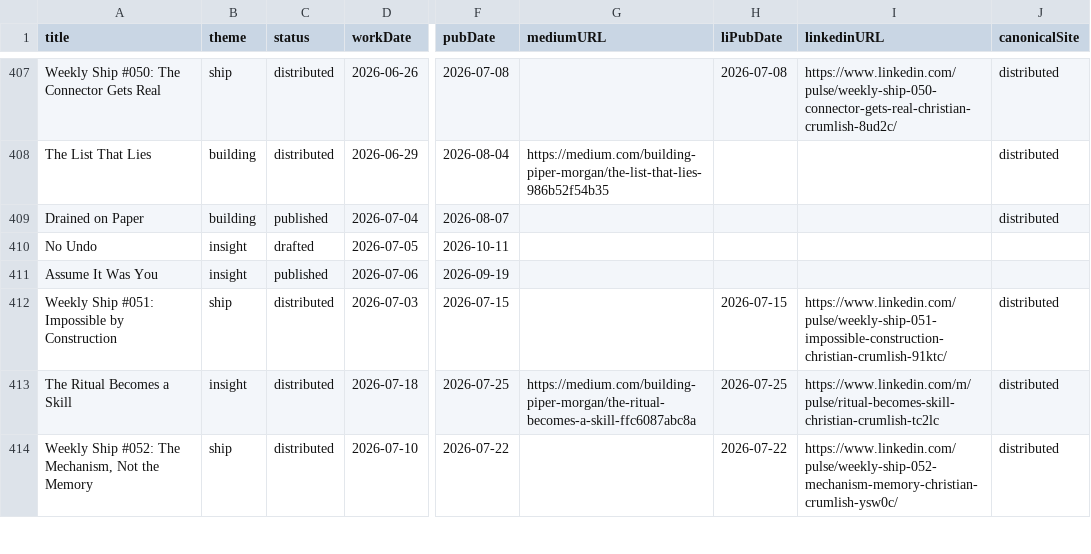
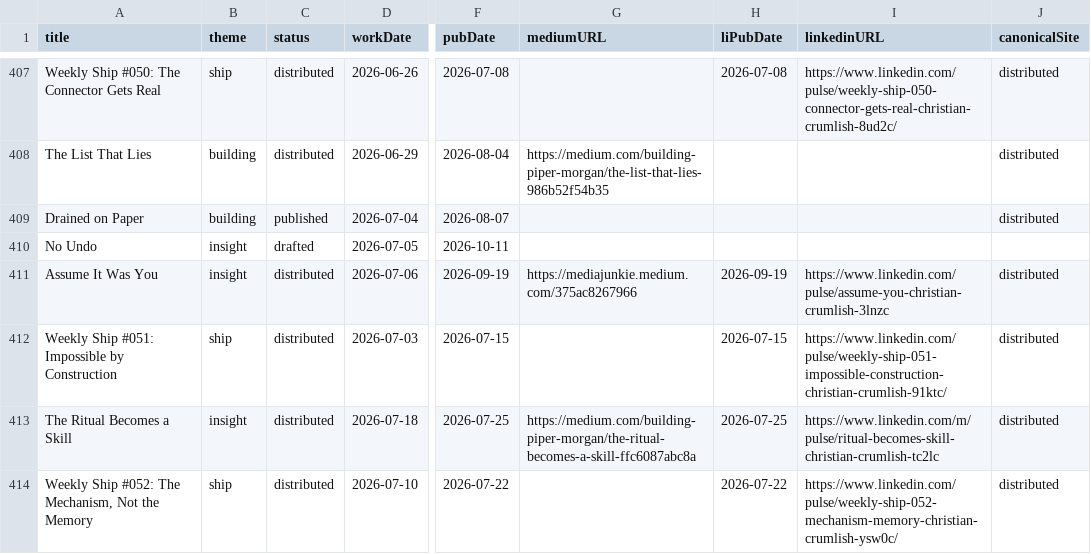
Before and after one commit to Nitjsefnie-OSC/piper-morgan-product, a CSV file: docs/internal/planning/comms/editorial-calendar.csv, drawn as a sheet; only a part is shown, gaps mark what is left out; the diff names each change by its address in the sheet, - before the commit and + after, or states it on an @@ line.

Commit message:
editorial calendar: Assume It Was You cross-posted (Medium + LinkedIn), status->distributed

```diff
--- a/docs/internal/planning/comms/editorial-calendar.csv
+++ b/docs/internal/planning/comms/editorial-calendar.csv
-C411 (status): published
+C411 (status): distributed
-G411 (mediumURL): (empty)
+G411 (mediumURL): https://mediajunkie.medium.com/375ac8267966
-H411 (liPubDate): (empty)
+H411 (liPubDate): 2026-09-19
-I411 (linkedinURL): (empty)
+I411 (linkedinURL): https://www.linkedin.com/pulse/assume-you-christian-crumlish-3lnzc
-J411 (canonicalSite): (empty)
+J411 (canonicalSite): distributed
```
Also changed, not shown: 1 other file.
